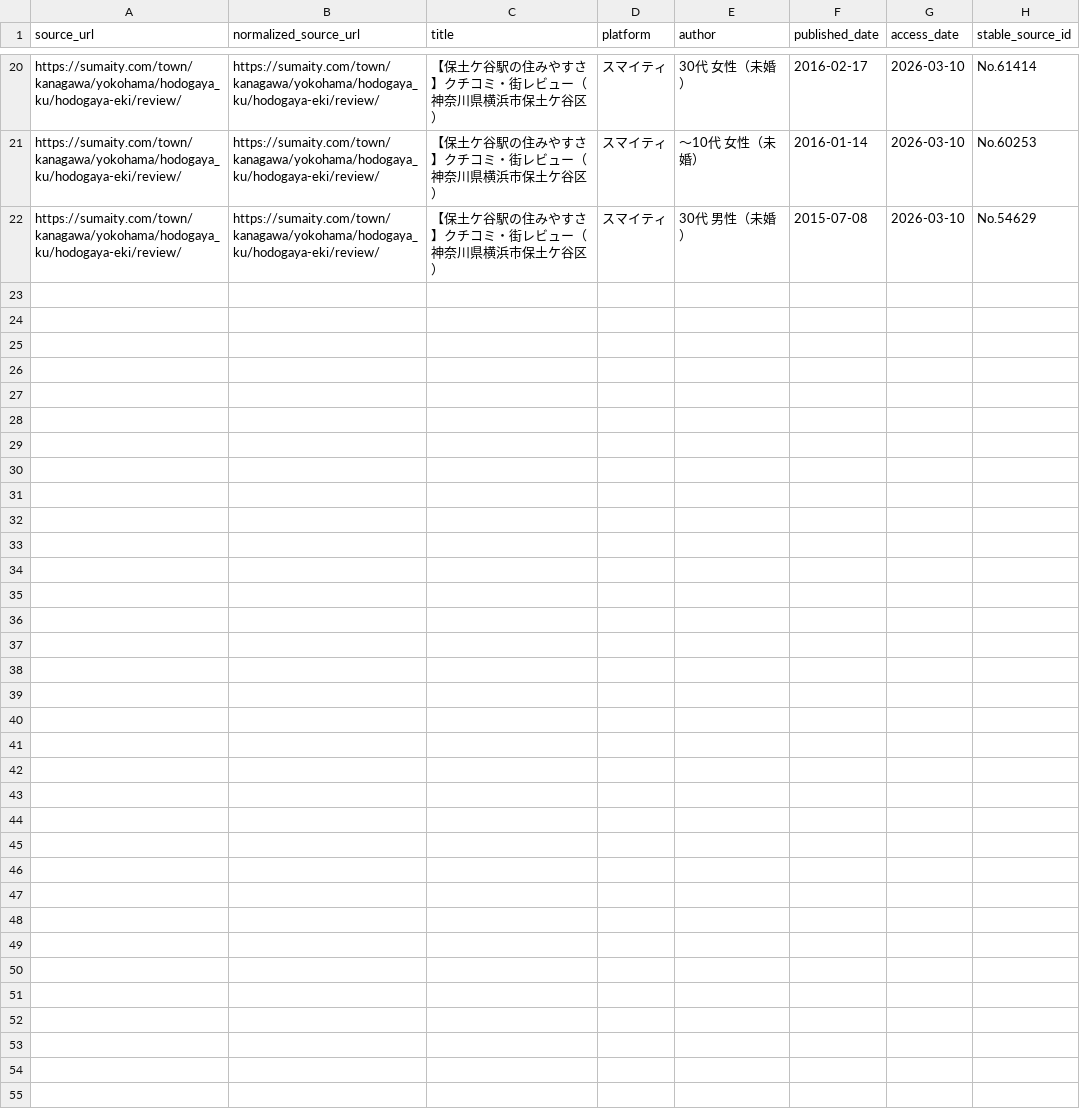
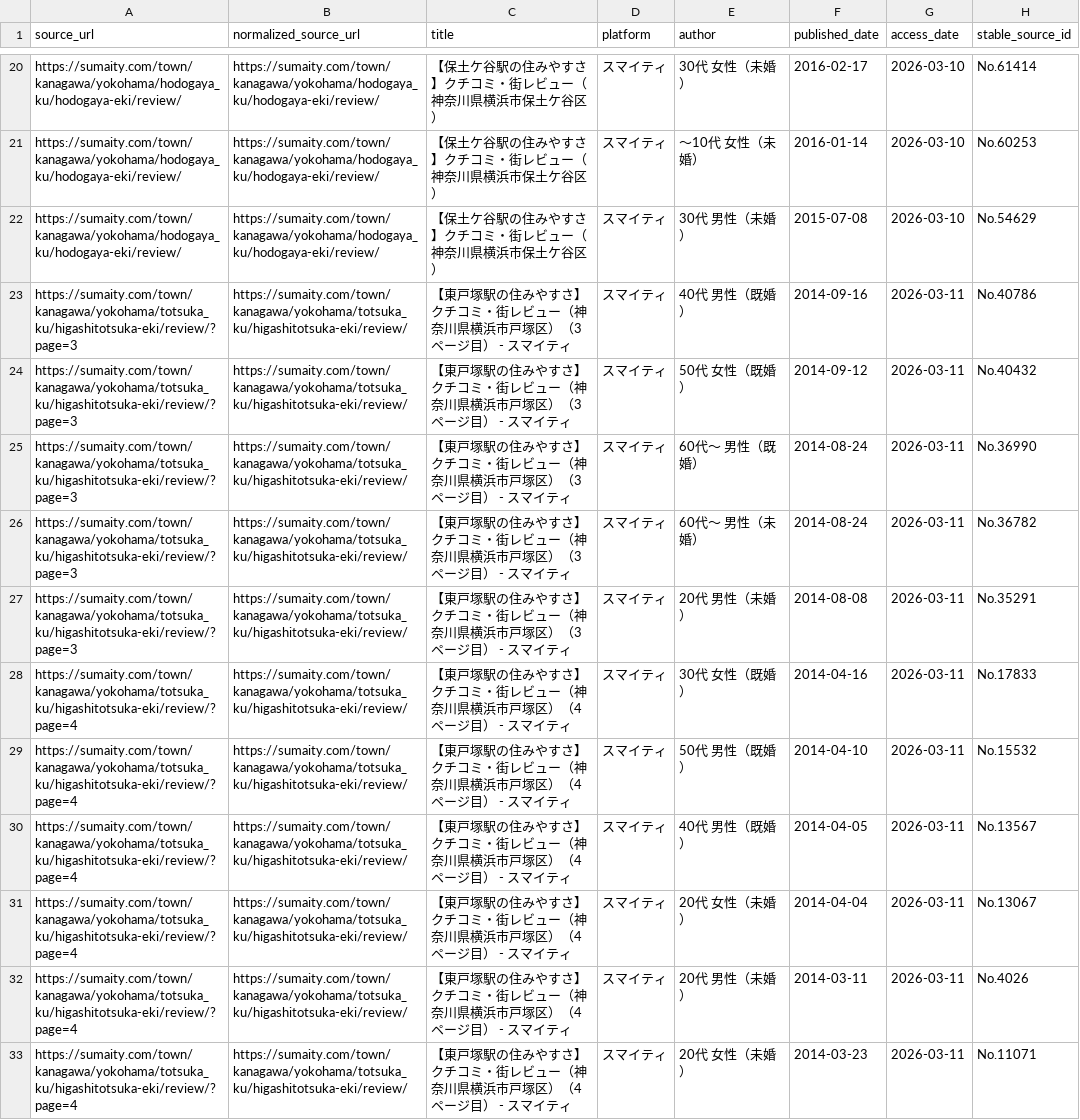
Before and after one commit to beagle-ha/voice-research, a CSV file: data/index/source_index.csv, drawn as a sheet; only a part is shown, gaps mark what is left out; the diff names each change by its address in the sheet, - before the commit and + after, or states it on an @@ line.

```diff
--- a/data/index/source_index.csv
+++ b/data/index/source_index.csv
+row 23: https://sumaity.com/town/kanagawa/yokohama/totsuka_ku/higashitotsuka-eki/review/?page=3 | https://sumaity.com/town/kanagawa/yokohama/totsuka_ku/higashitotsuka-eki/review/ | 【東戸塚駅の住みやすさ】クチコミ・街レビュー（神奈川県横浜市戸塚区）（3ページ目） - スマイティ | スマイティ | 40代 男性（既婚） | 2014-09-16 | 2026-03-11 | No.40786
+row 24: https://sumaity.com/town/kanagawa/yokohama/totsuka_ku/higashitotsuka-eki/review/?page=3 | https://sumaity.com/town/kanagawa/yokohama/totsuka_ku/higashitotsuka-eki/review/ | 【東戸塚駅の住みやすさ】クチコミ・街レビュー（神奈川県横浜市戸塚区）（3ページ目） - スマイティ | スマイティ | 50代 女性（既婚） | 2014-09-12 | 2026-03-11 | No.40432
+row 25: https://sumaity.com/town/kanagawa/yokohama/totsuka_ku/higashitotsuka-eki/review/?page=3 | https://sumaity.com/town/kanagawa/yokohama/totsuka_ku/higashitotsuka-eki/review/ | 【東戸塚駅の住みやすさ】クチコミ・街レビュー（神奈川県横浜市戸塚区）（3ページ目） - スマイティ | スマイティ | 60代～ 男性（既婚） | 2014-08-24 | 2026-03-11 | No.36990
+row 26: https://sumaity.com/town/kanagawa/yokohama/totsuka_ku/higashitotsuka-eki/review/?page=3 | https://sumaity.com/town/kanagawa/yokohama/totsuka_ku/higashitotsuka-eki/review/ | 【東戸塚駅の住みやすさ】クチコミ・街レビュー（神奈川県横浜市戸塚区）（3ページ目） - スマイティ | スマイティ | 60代～ 男性（未婚） | 2014-08-24 | 2026-03-11 | No.36782
+row 27: https://sumaity.com/town/kanagawa/yokohama/totsuka_ku/higashitotsuka-eki/review/?page=3 | https://sumaity.com/town/kanagawa/yokohama/totsuka_ku/higashitotsuka-eki/review/ | 【東戸塚駅の住みやすさ】クチコミ・街レビュー（神奈川県横浜市戸塚区）（3ページ目） - スマイティ | スマイティ | 20代 男性（未婚） | 2014-08-08 | 2026-03-11 | No.35291
+row 28: https://sumaity.com/town/kanagawa/yokohama/totsuka_ku/higashitotsuka-eki/review/?page=4 | https://sumaity.com/town/kanagawa/yokohama/totsuka_ku/higashitotsuka-eki/review/ | 【東戸塚駅の住みやすさ】クチコミ・街レビュー（神奈川県横浜市戸塚区）（4ページ目） - スマイティ | スマイティ | 30代 女性（既婚） | 2014-04-16 | 2026-03-11 | No.17833
+row 29: https://sumaity.com/town/kanagawa/yokohama/totsuka_ku/higashitotsuka-eki/review/?page=4 | https://sumaity.com/town/kanagawa/yokohama/totsuka_ku/higashitotsuka-eki/review/ | 【東戸塚駅の住みやすさ】クチコミ・街レビュー（神奈川県横浜市戸塚区）（4ページ目） - スマイティ | スマイティ | 50代 男性（既婚） | 2014-04-10 | 2026-03-11 | No.15532
+row 30: https://sumaity.com/town/kanagawa/yokohama/totsuka_ku/higashitotsuka-eki/review/?page=4 | https://sumaity.com/town/kanagawa/yokohama/totsuka_ku/higashitotsuka-eki/review/ | 【東戸塚駅の住みやすさ】クチコミ・街レビュー（神奈川県横浜市戸塚区）（4ページ目） - スマイティ | スマイティ | 40代 男性（既婚） | 2014-04-05 | 2026-03-11 | No.13567
+row 31: https://sumaity.com/town/kanagawa/yokohama/totsuka_ku/higashitotsuka-eki/review/?page=4 | https://sumaity.com/town/kanagawa/yokohama/totsuka_ku/higashitotsuka-eki/review/ | 【東戸塚駅の住みやすさ】クチコミ・街レビュー（神奈川県横浜市戸塚区）（4ページ目） - スマイティ | スマイティ | 20代 女性（未婚） | 2014-04-04 | 2026-03-11 | No.13067
+row 32: https://sumaity.com/town/kanagawa/yokohama/totsuka_ku/higashitotsuka-eki/review/?page=4 | https://sumaity.com/town/kanagawa/yokohama/totsuka_ku/higashitotsuka-eki/review/ | 【東戸塚駅の住みやすさ】クチコミ・街レビュー（神奈川県横浜市戸塚区）（4ページ目） - スマイティ | スマイティ | 20代 男性（未婚） | 2014-03-11 | 2026-03-11 | No.4026
+row 33: https://sumaity.com/town/kanagawa/yokohama/totsuka_ku/higashitotsuka-eki/review/?page=4 | https://sumaity.com/town/kanagawa/yokohama/totsuka_ku/higashitotsuka-eki/review/ | 【東戸塚駅の住みやすさ】クチコミ・街レビュー（神奈川県横浜市戸塚区）（4ページ目） - スマイティ | スマイティ | 20代 女性（未婚） | 2014-03-23 | 2026-03-11 | No.11071
```
Also changed, not shown: data/index/dedupe_index.csv, 3 other files.
